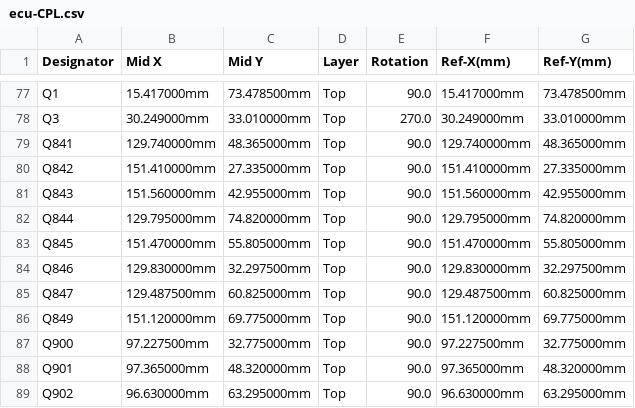
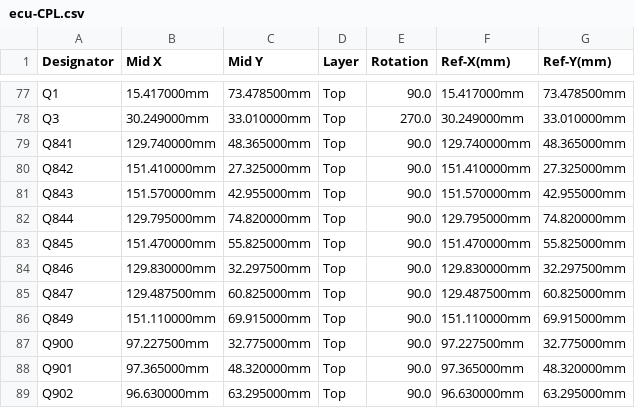
Before and after one commit to luis9860/hellen-example, a CSV file: boards/greenenergyecu-a/frame/ecu-CPL.csv, drawn as a sheet; only a part is shown, gaps mark what is left out.

```diff
--- a/boards/greenenergyecu-a/frame/ecu-CPL.csv
+++ b/boards/greenenergyecu-a/frame/ecu-CPL.csv
@@ -79,9 +79,9 @@ Q3,30.249000mm,33.010000mm,Top,270.0,30.249000mm,33.010000mm
 Q841,129.740000mm,48.365000mm,Top,90.0,129.740000mm,48.365000mm
-Q842,151.410000mm,27.335000mm,Top,90.0,151.410000mm,27.335000mm
-Q843,151.560000mm,42.955000mm,Top,90.0,151.560000mm,42.955000mm
+Q842,151.410000mm,27.325000mm,Top,90.0,151.410000mm,27.325000mm
+Q843,151.570000mm,42.955000mm,Top,90.0,151.570000mm,42.955000mm
 Q844,129.795000mm,74.820000mm,Top,90.0,129.795000mm,74.820000mm
-Q845,151.470000mm,55.805000mm,Top,90.0,151.470000mm,55.805000mm
+Q845,151.470000mm,55.825000mm,Top,90.0,151.470000mm,55.825000mm
 Q846,129.830000mm,32.297500mm,Top,90.0,129.830000mm,32.297500mm
 Q847,129.487500mm,60.825000mm,Top,90.0,129.487500mm,60.825000mm
-Q849,151.120000mm,69.775000mm,Top,90.0,151.120000mm,69.775000mm
+Q849,151.110000mm,69.915000mm,Top,90.0,151.110000mm,69.915000mm
 Q900,97.227500mm,32.775000mm,Top,90.0,97.227500mm,32.775000mm
```
Also changed, not shown: boards/greenenergyecu-a/board/greenenergyecu-a-CPL.csv, 26 other files.
